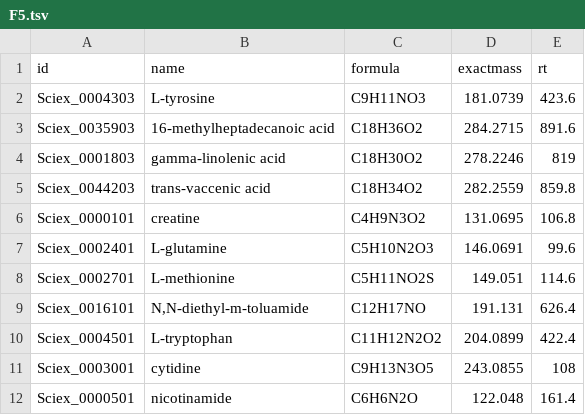
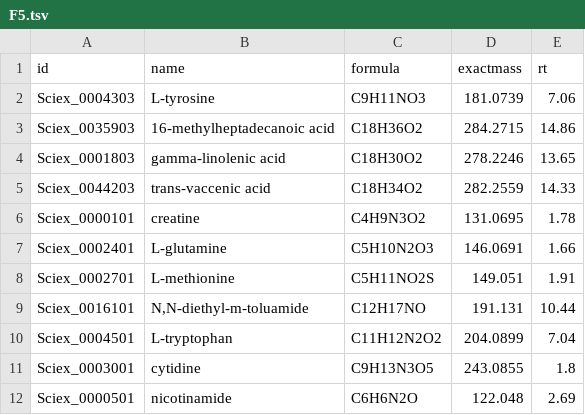
Before and after one commit to Metabolomics-MPC/NTAnnotationWorkflow, a TSV file: test_library/MS1_inhouse/F5.tsv, drawn as a sheet.

Commit message:
Rt in target in sec, in query in min

```diff
--- a/test_library/MS1_inhouse/F5.tsv
+++ b/test_library/MS1_inhouse/F5.tsv
@@ -1,12 +1,12 @@
 id	name	formula	exactmass	rt
-Sciex_0004303 	L-tyrosine 	C9H11NO3 	181.0739	423.6
-Sciex_0035903 	16-methylheptadecanoic acid 	C18H36O2 	284.2715	891.6
-Sciex_0001803 	gamma-linolenic acid 	C18H30O2 	278.2246	819
-Sciex_0044203 	trans-vaccenic acid 	C18H34O2 	282.2559	859.8
-Sciex_0000101 	creatine 	C4H9N3O2 	131.0695	106.8
-Sciex_0002401 	L-glutamine 	C5H10N2O3 	146.0691	99.6
-Sciex_0002701 	L-methionine 	C5H11NO2S 	149.051	114.6
-Sciex_0016101 	N,N-diethyl-m-toluamide 	C12H17NO 	191.131	626.4
-Sciex_0004501 	L-tryptophan 	C11H12N2O2 	204.0899	422.4
-Sciex_0003001 	cytidine 	C9H13N3O5 	243.0855	108
-Sciex_0000501 	nicotinamide 	C6H6N2O 	122.048	161.4
+Sciex_0004303 	L-tyrosine 	C9H11NO3 	181.0739	7.06
+Sciex_0035903 	16-methylheptadecanoic acid 	C18H36O2 	284.2715	14.86
+Sciex_0001803 	gamma-linolenic acid 	C18H30O2 	278.2246	13.65
+Sciex_0044203 	trans-vaccenic acid 	C18H34O2 	282.2559	14.33
+Sciex_0000101 	creatine 	C4H9N3O2 	131.0695	1.78
+Sciex_0002401 	L-glutamine 	C5H10N2O3 	146.0691	1.66
+Sciex_0002701 	L-methionine 	C5H11NO2S 	149.051	1.91
+Sciex_0016101 	N,N-diethyl-m-toluamide 	C12H17NO 	191.131	10.44
+Sciex_0004501 	L-tryptophan 	C11H12N2O2 	204.0899	7.04
+Sciex_0003001 	cytidine 	C9H13N3O5 	243.0855	1.8
+Sciex_0000501 	nicotinamide 	C6H6N2O 	122.048	2.69
```
